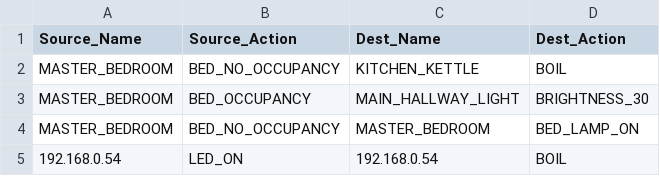
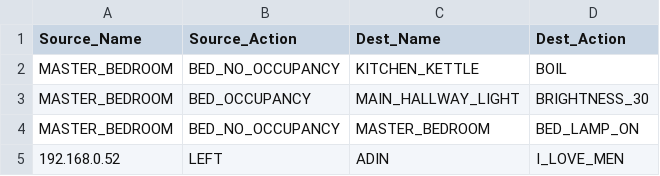
Before and after one commit to adibshalekeen/fydp, a CSV file: server/User_Interface/dist/action.csv, drawn as a sheet.

```diff
--- a/server/User_Interface/dist/action.csv
+++ b/server/User_Interface/dist/action.csv
@@ -4,2 +4,2 @@ MASTER_BEDROOM,BED_OCCUPANCY,MAIN_HALLWAY_LIGHT,BRIGHTNESS_30
 MASTER_BEDROOM,BED_NO_OCCUPANCY,MASTER_BEDROOM,BED_LAMP_ON
-192.168.0.54,LED_ON,192.168.0.54,BOIL
+192.168.0.52,LEFT,ADIN,I_LOVE_MEN
```
Also changed, not shown: server/User_Interface/dist/devices.csv, 2 other files.
